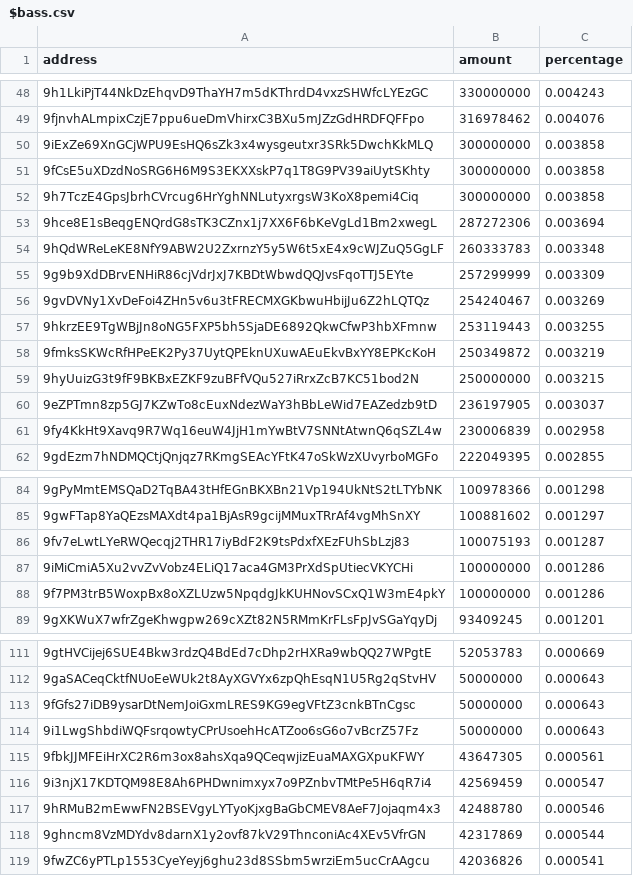
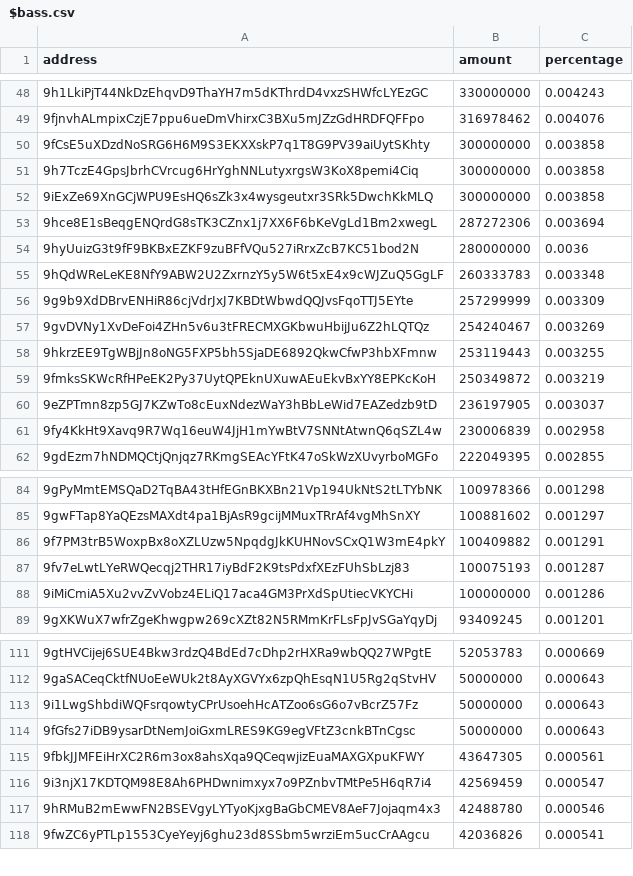
Before and after one commit to babygrenade/ergo-tokenautics, a CSV file: data/$bass.csv, drawn as a sheet; only a part is shown, gaps mark what is left out; removed rows and columns are numbered as before the commit, all else as after; the diff covers the shown part only; the diff names each change by its address in the sheet, - before the commit and + after, or states it on an @@ line.

```diff
--- a/data/$bass.csv
+++ b/data/$bass.csv
@@ row 50 moved to row 52: 9iExZe69XnGCjWPU9EsHQ6sZk3x4wysgeutxr3SR… @@
+row 54: 9hyUuizG3t9fF9BKBxEZKF9zuBFfVQu527iRrxZcB7KC51bod2N | 280000000 | 0.0036
-row 59: 9hyUuizG3t9fF9BKBxEZKF9zuBFfVQu527iRrxZcB7KC51bod2N | 250000000 | 0.003215
+row 86: 9f7PM3trB5WoxpBx8oXZLUzw5NpqdgJkKUHNovSCxQ1W3mE4pkY | 100409882 | 0.001291
-row 88: 9f7PM3trB5WoxpBx8oXZLUzw5NpqdgJkKUHNovSCxQ1W3mE4pkY | 100000000 | 0.001286
@@ row 114 moved to row 113: 9i1LwgShbdiWQFsrqowtyCPrUsoehHcATZoo6sG6… @@
-row 118: 9ghncm8VzMDYdv8darnX1y2ovf87kV29ThnconiAc4XEv5VfrGN | 42317869 | 0.000544
```
Also changed, not shown: 1 added row, 1 removed row, 37 moved rows and 3 edited cells elsewhere in this file, data/AHT.csv, data/FLUX.csv, 10 other files.
